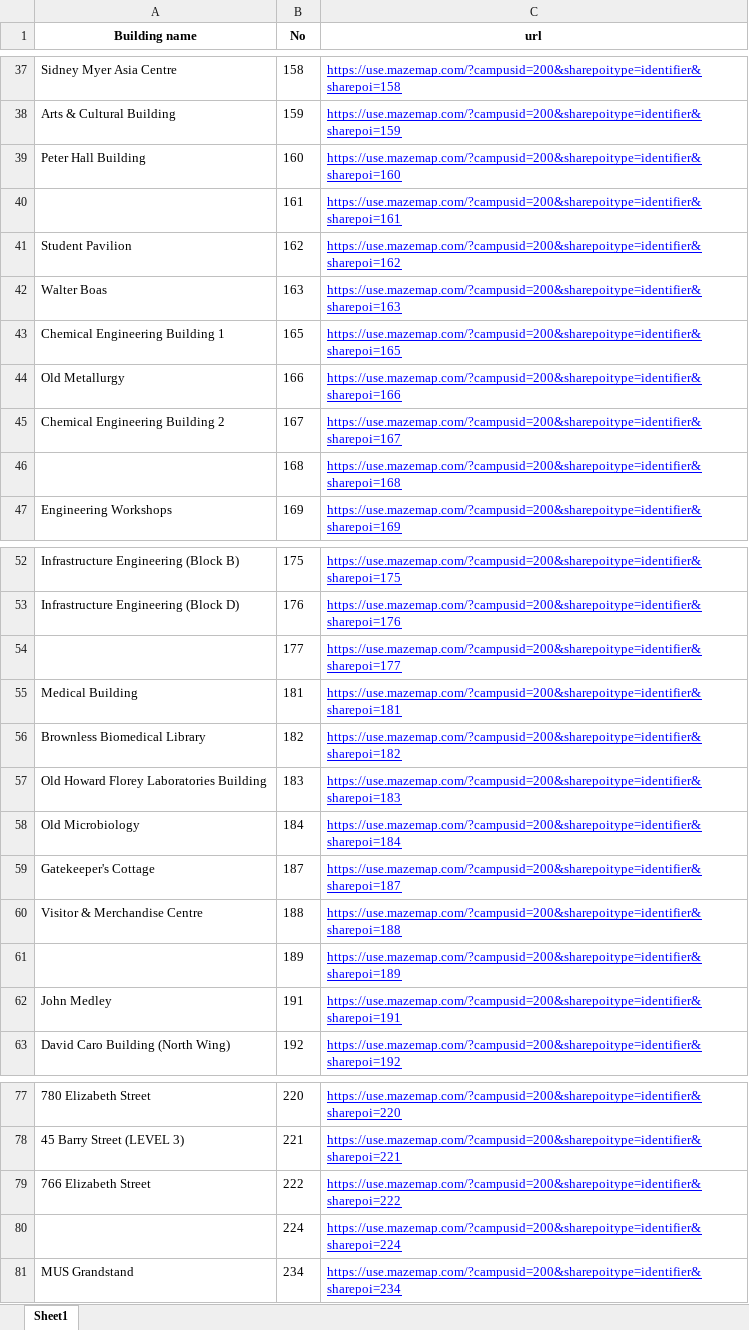
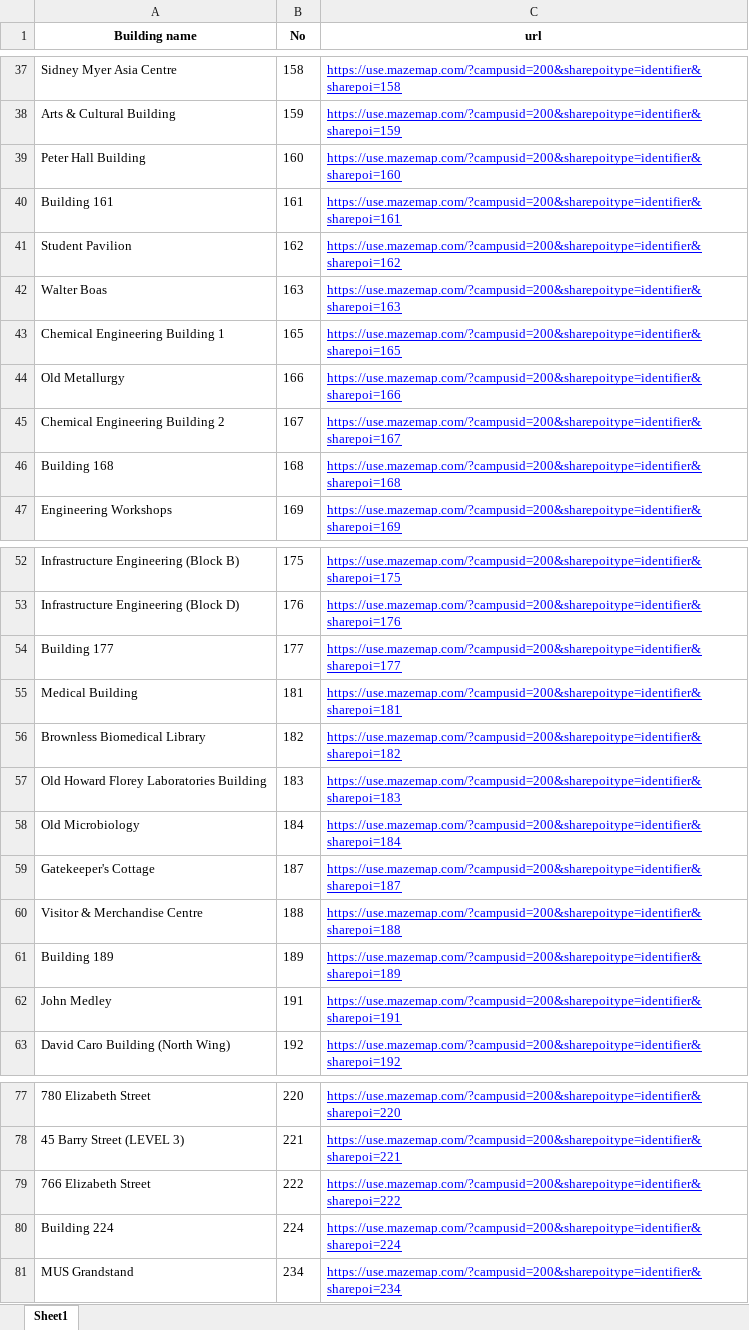
Before and after one commit to is0xjh25/hyperlink-pasting, an Excel workbook: unimelb_parville_url.xlsx, sheet Sheet1, drawn as a sheet; only a part is shown, gaps mark what is left out; values as stored, in another font and other column widths than the file's, no borders; the diff covers the shown part only; the diff names each change by its address in the sheet, - before the commit and + after, or states it on an @@ line.

Commit message:
Update blank building on Parkville campus

```diff
--- a/unimelb_parville_url.xlsx (sheet Sheet1)
+++ b/unimelb_parville_url.xlsx (sheet Sheet1)
-A40 (Building name): (empty)
+A40 (Building name): Building 161
-A46 (Building name): (empty)
+A46 (Building name): Building 168
-A54 (Building name): (empty)
+A54 (Building name): Building 177
-A61 (Building name): (empty)
+A61 (Building name): Building 189
-A80 (Building name): (empty)
+A80 (Building name): Building 224
```
Also changed, not shown: 15 edited cells elsewhere in this sheet.
